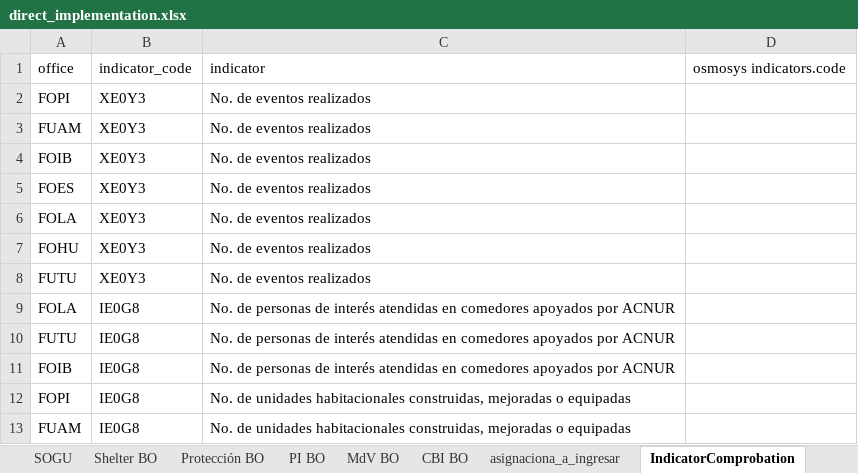
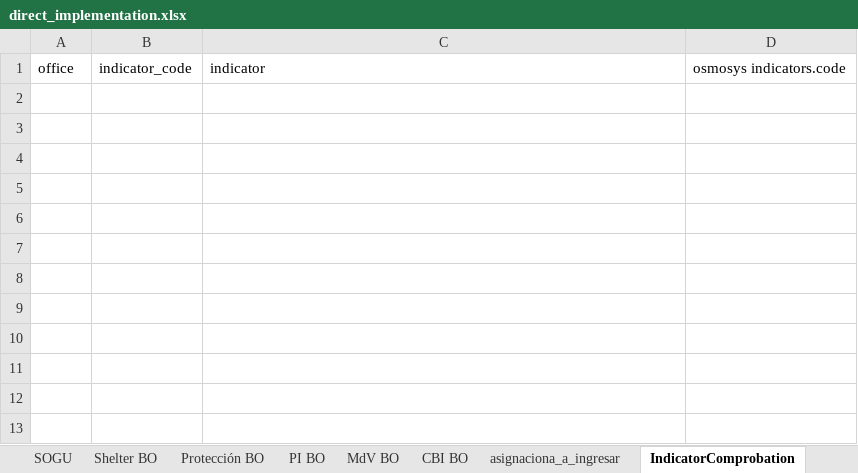
Before and after one commit to ACNUR-Ecuador/OSMOSYS_2022, an Excel workbook: DataImport/import/direct_implementation/direct_implementation.xlsx, sheet IndicatorComprobation, drawn as a sheet; values as stored, in another font and other column widths than the file's, no borders; table styles not drawn; the diff names each change by its address in the sheet, - before the commit and + after, or states it on an @@ line.

```diff
--- a/DataImport/import/direct_implementation/direct_implementation.xlsx (sheet IndicatorComprobation)
+++ b/DataImport/import/direct_implementation/direct_implementation.xlsx (sheet IndicatorComprobation)
-row 2: FOPI | XE0Y3 | No. de eventos realizados
-row 3: FUAM | XE0Y3 | No. de eventos realizados
-row 4: FOIB | XE0Y3 | No. de eventos realizados
-row 5: FOES | XE0Y3 | No. de eventos realizados
-row 6: FOLA | XE0Y3 | No. de eventos realizados
-row 7: FOHU | XE0Y3 | No. de eventos realizados
-row 8: FUTU | XE0Y3 | No. de eventos realizados
-row 9: FOLA | IE0G8 | No. de personas de interés atendidas en comedores apoyados por ACNUR
-row 10: FUTU | IE0G8 | No. de personas de interés atendidas en comedores apoyados por ACNUR
-row 11: FOIB | IE0G8 | No. de personas de interés atendidas en comedores apoyados por ACNUR
-row 12: FOPI | IE0G8 | No. de unidades habitacionales construidas, mejoradas o equipadas
-row 13: FUAM | IE0G8 | No. de unidades habitacionales construidas, mejoradas o equipadas
```
Also changed, not shown: sheet AllIndicators, sheet asignaciona_a_ingresar, sheet SOPI, sheet AllUsers, sheet osmosys indicators, sheet SOGU, 4 more sheets, other sheet tabs, DataImport/import/direct_implementation/ACNUR Ecuador selección indicadores de producto Implementación Directa 2022.xlsx, 2 other files.
